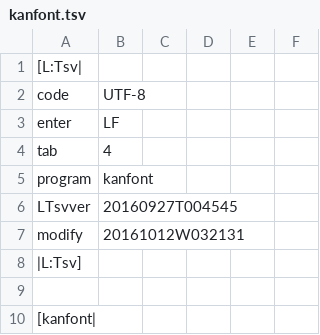
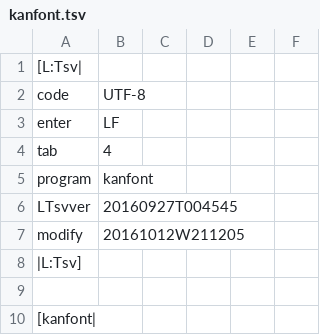
Before and after one commit to ooblog/LTsv10kanedit, a TSV file: kanfont.tsv, drawn as a sheet; only a part is shown.

```diff
--- a/kanfont.tsv
+++ b/kanfont.tsv
@@ -6,3 +6,3 @@ program	kanfont
 LTsvver	20160927T004545
-modify	20161012W032131
+modify	20161012W211205
 |L:Tsv]
```
Also changed, not shown: LTsv/LTsv_glyph.tsv, 3 other files.
